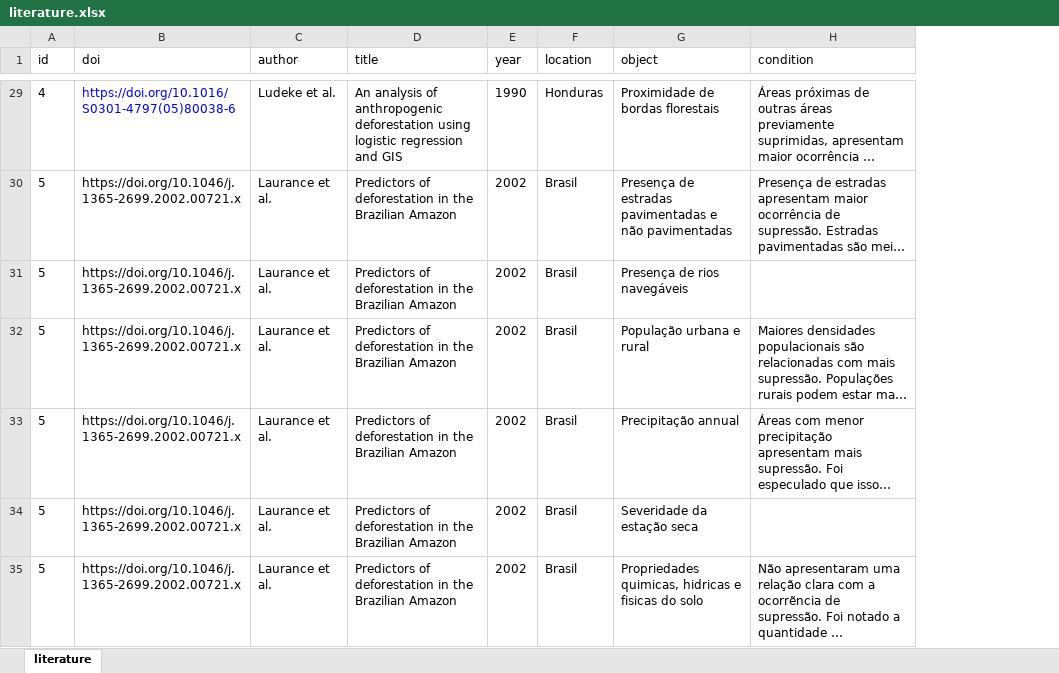
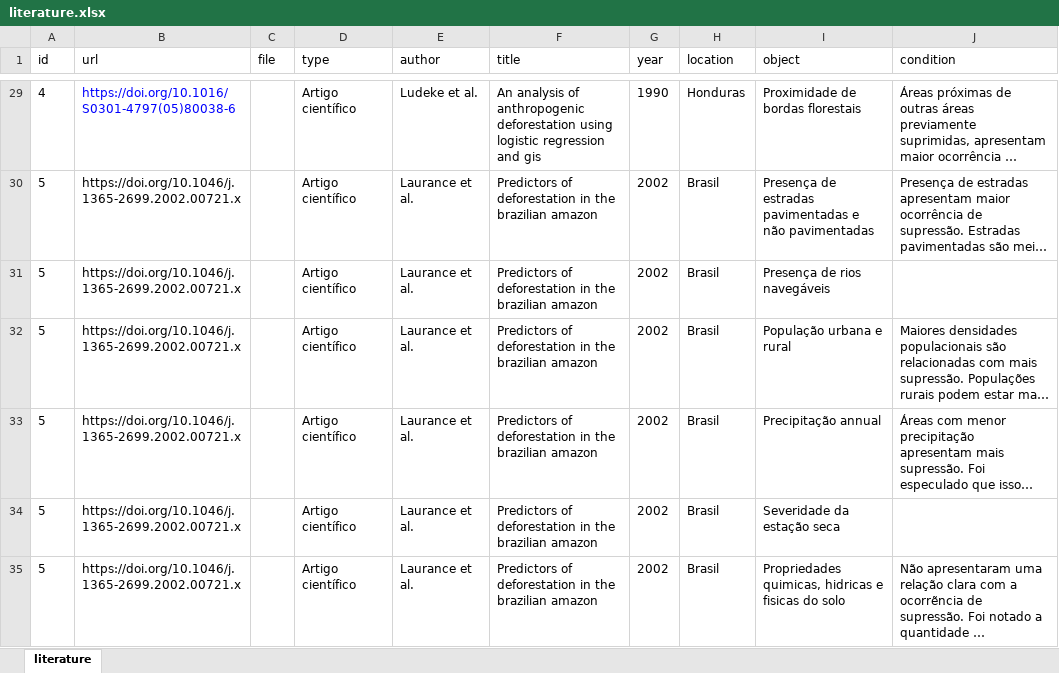
Before and after one commit to hugotseixas/tica-book, an Excel workbook: data/literature.xlsx, sheet literature, drawn as a sheet; only a part is shown, gaps mark what is left out; long unchanged cells end in …; values as stored, in another font and other column widths than the file's, no borders; addresses are those after the commit; the diff covers the shown part only; the diff names each change by its address in the sheet, - before the commit and + after, or states it on an @@ line.

```diff
--- a/data/literature.xlsx (sheet literature)
+++ b/data/literature.xlsx (sheet literature)
+column C (file), empty
+column D (type), rows 29-35: all Artigo científico
-B1: doi
+B1: url
-F29 (title): …regression and GIS
+F29 (title): …regression and gis
-F30:F35 (title): …in the Brazilian Amazon
+F30:F35 (title): …in the brazilian amazon
```
Also changed, not shown: 18 added rows and 224 edited cells elsewhere in this sheet, analysis/functions_arguments.xlsx, data/interview.xlsx, 27 other files.
